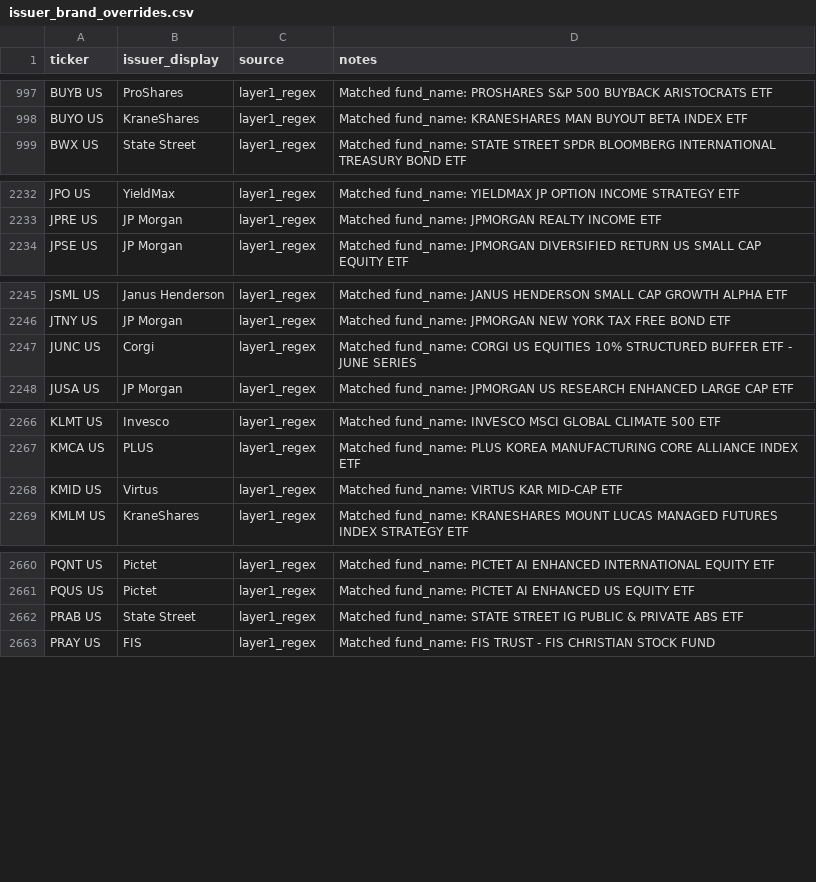
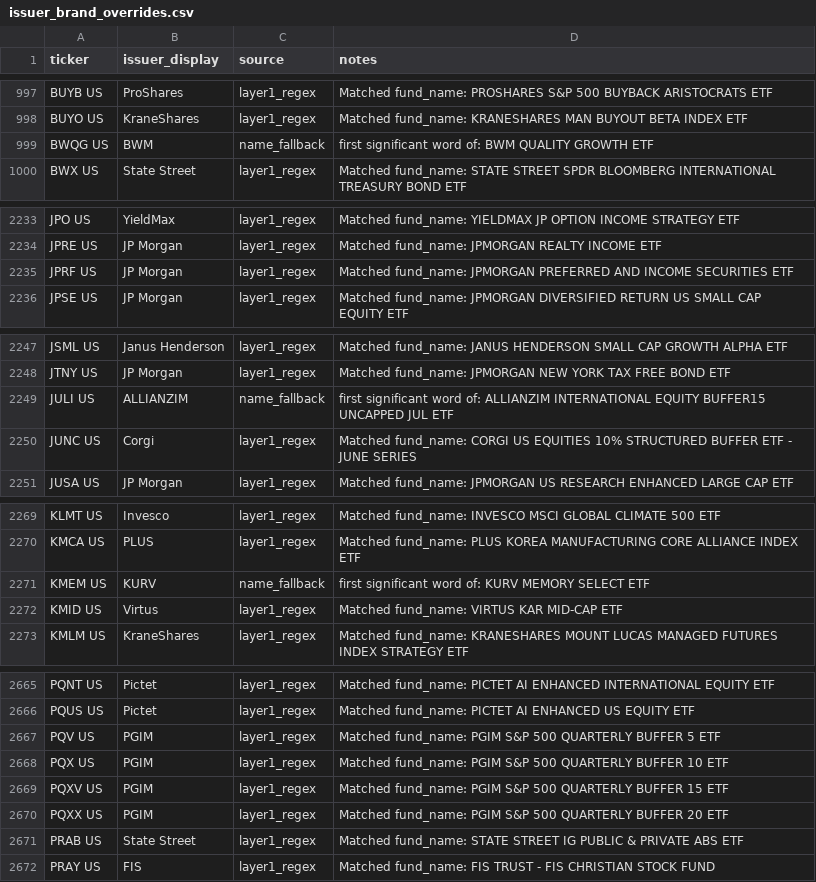
Before and after one commit to the-atlas-protocol/rexfinhub, a CSV file: config/rules/issuer_brand_overrides.csv, drawn as a sheet; only a part is shown, gaps mark what is left out; the diff covers the shown part only; the diff names each change by its address in the sheet, - before the commit and + after, or states it on an @@ line.

Commit message:
chore(rules): classification delta 2026-06-26 (8 file(s), autonomous engine)

```diff
--- a/config/rules/issuer_brand_overrides.csv
+++ b/config/rules/issuer_brand_overrides.csv
+row 999: BWQG US | BWM | name_fallback | first significant word of: BWM QUALITY GROWTH ETF
+row 2235: JPRF US | JP Morgan | layer1_regex | Matched fund_name: JPMORGAN PREFERRED AND INCOME SECURITIES ETF
+row 2249: JULI US | ALLIANZIM | name_fallback | first significant word of: ALLIANZIM INTERNATIONAL EQUITY BUFFER15 UNCAPPED JUL ETF
+row 2271: KMEM US | KURV | name_fallback | first significant word of: KURV MEMORY SELECT ETF
+row 2667: PQV US | PGIM | layer1_regex | Matched fund_name: PGIM S&P 500 QUARTERLY BUFFER 5 ETF
+row 2668: PQX US | PGIM | layer1_regex | Matched fund_name: PGIM S&P 500 QUARTERLY BUFFER 10 ETF
+row 2669: PQXV US | PGIM | layer1_regex | Matched fund_name: PGIM S&P 500 QUARTERLY BUFFER 15 ETF
+row 2670: PQXX US | PGIM | layer1_regex | Matched fund_name: PGIM S&P 500 QUARTERLY BUFFER 20 ETF
```
Also changed, not shown: 4 added rows elsewhere in this file, config/rules/attributes_Defined.csv, config/rules/attributes_Thematic.csv, 5 other files.
